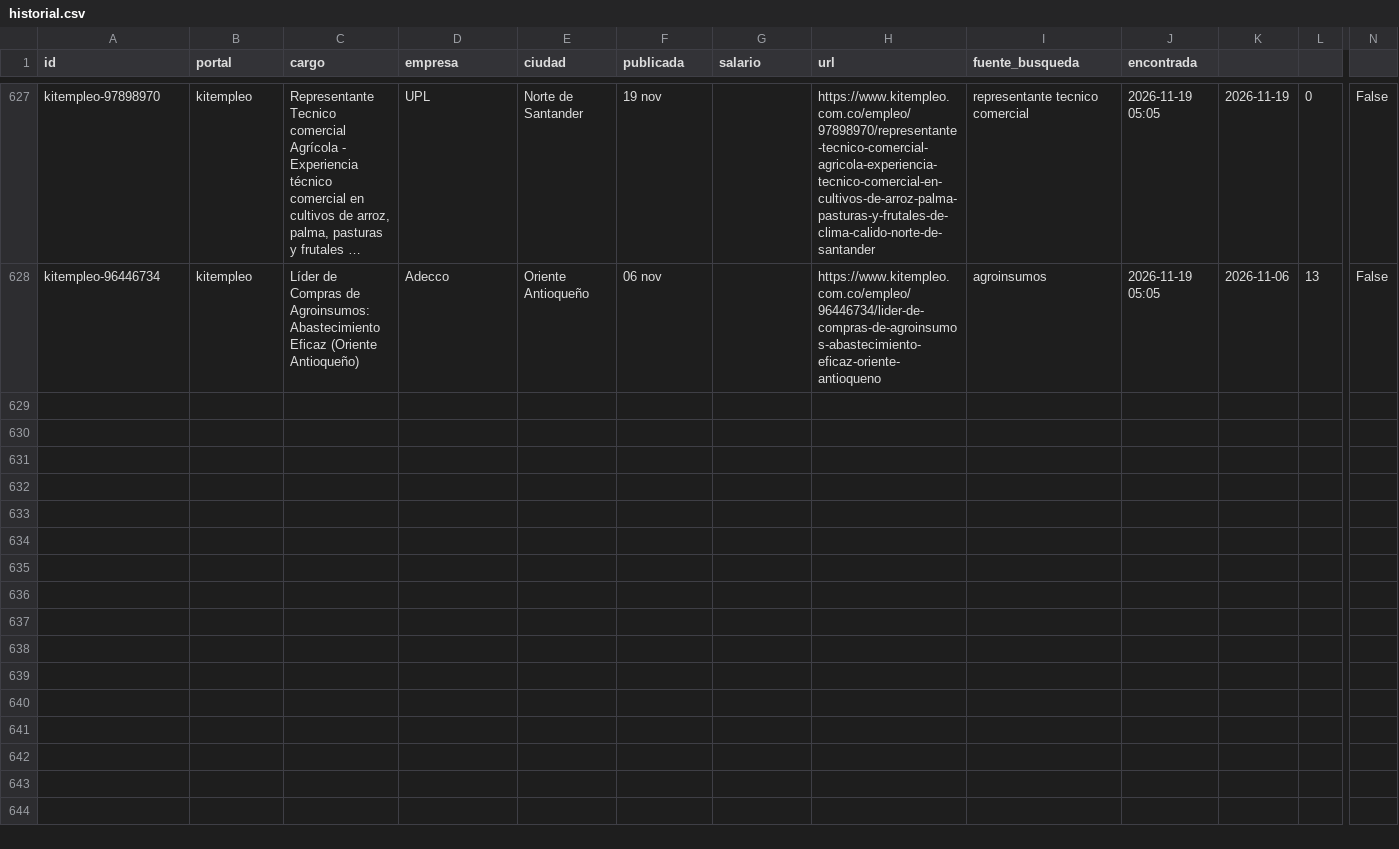
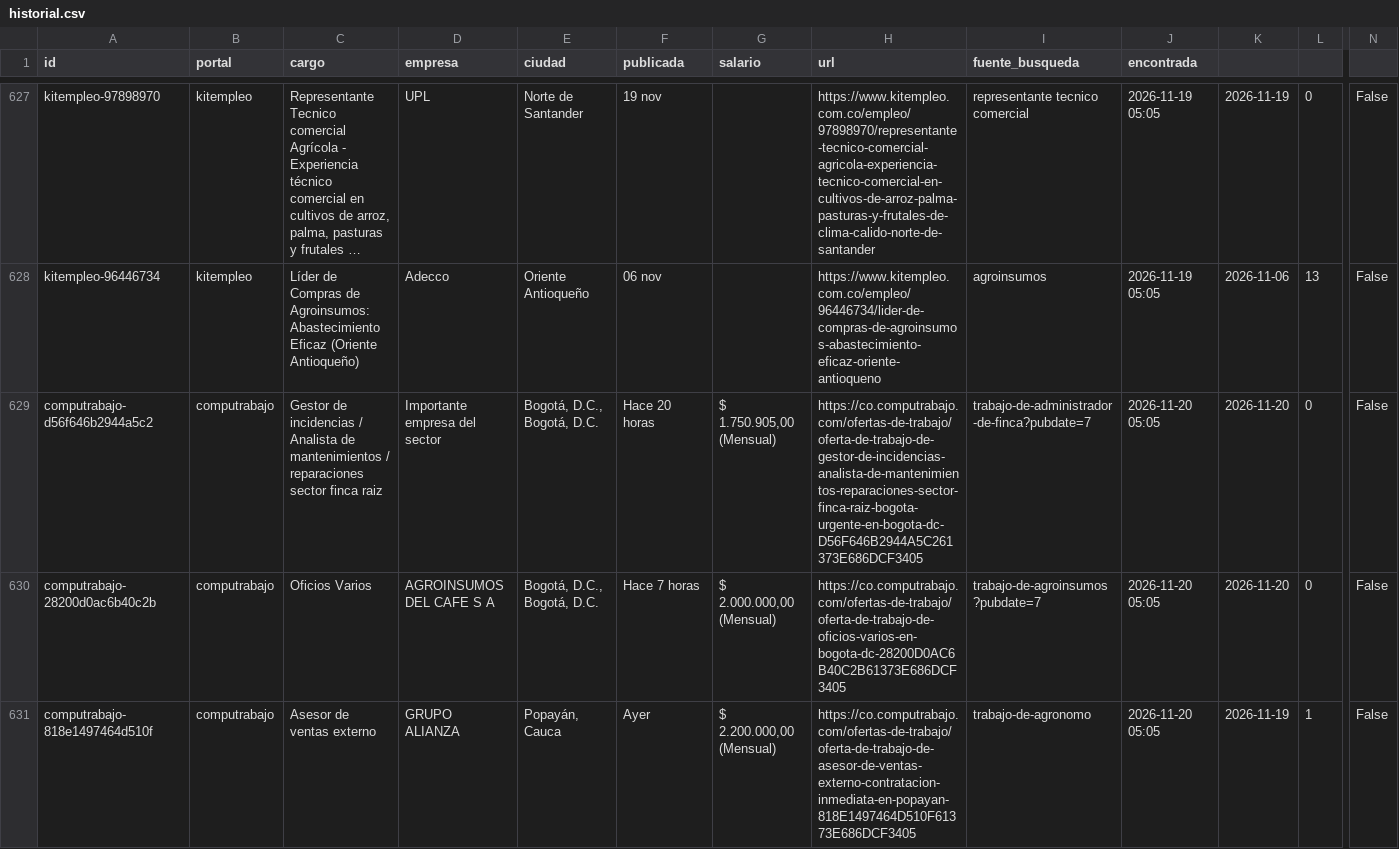
Before and after one commit to vargas9504/vacantes-agro-robot, a CSV file: data/historial.csv, drawn as a sheet; only a part is shown, gaps mark what is left out; long unchanged cells end in …; rows hold the shown columns only; the diff covers the shown part only; the diff names each change by its address in the sheet, - before the commit and + after, or states it on an @@ line.

```diff
--- a/data/historial.csv
+++ b/data/historial.csv
+row 629: computrabajo-d56f646b2944a5c2 | computrabajo | Gestor de incidencias / Analista de mantenimientos / reparaciones sector finca raiz | Importante empresa del sector | Bogotá, D.C., Bogotá, D.C. | Hace 20 horas | $ 1.750.905,00 (Mensual) | https://co.computrabajo.com/ofertas-de-trabajo/oferta-de-trabajo-de-gestor-de-incidencias-analista-de-mantenimientos-reparaciones-sector-finca-raiz-bogota-urgente-en-bogota-dc-D56F646B2944A5C261373E686DCF3405 | trabajo-de-administrador-de-finca?pubdate=7 | 2026-11-20 05:05 | 2026-11-20 | 0 | False
+row 630: computrabajo-28200d0ac6b40c2b | computrabajo | Oficios Varios | AGROINSUMOS DEL CAFE S A | Bogotá, D.C., Bogotá, D.C. | Hace 7 horas | $ 2.000.000,00 (Mensual) | https://co.computrabajo.com/ofertas-de-trabajo/oferta-de-trabajo-de-oficios-varios-en-bogota-dc-28200D0AC6B40C2B61373E686DCF3405 | trabajo-de-agroinsumos?pubdate=7 | 2026-11-20 05:05 | 2026-11-20 | 0 | False
+row 631: computrabajo-818e1497464d510f | computrabajo | Asesor de ventas externo | GRUPO ALIANZA | Popayán, Cauca | Ayer | $ 2.200.000,00 (Mensual) | https://co.computrabajo.com/ofertas-de-trabajo/oferta-de-trabajo-de-asesor-de-ventas-externo-contratacion-inmediata-en-popayan-818E1497464D510F61373E686DCF3405 | trabajo-de-agronomo | 2026-11-20 05:05 | 2026-11-19 | 1 | False
```
Also changed, not shown: 8 added rows elsewhere in this file, data/nuevas.csv, 6 other files.
